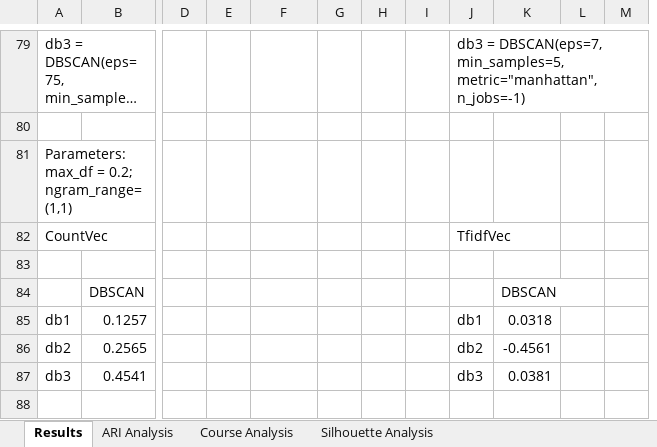
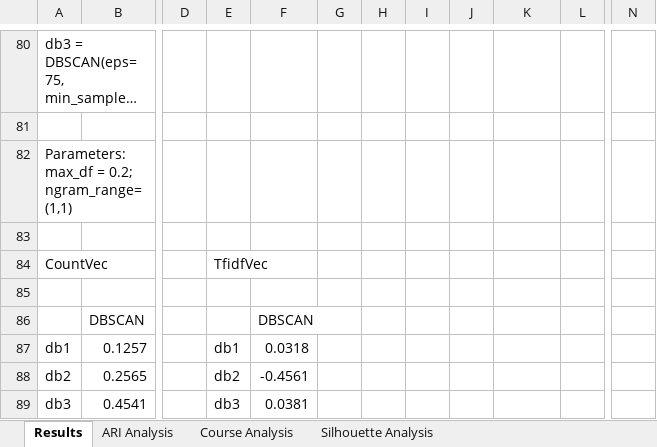
Before and after one commit to lwoluke/Text-Clustering, an Excel workbook: results/cluster_tests.xlsx, sheet Results, drawn as a sheet; only a part is shown, gaps mark what is left out; long unchanged cells end in …; values as stored, in another font and other column widths than the file's, no cell formats; conditional formats not drawn; removed rows and columns are numbered as before the commit, all else as after; rows hold the shown columns only; the diff covers the shown part only; the diff names each change by its address in the sheet, - before the commit and + after, or states it on an @@ line.

```diff
--- a/results/cluster_tests.xlsx (sheet Results)
+++ b/results/cluster_tests.xlsx (sheet Results)
-column G, empty
+column H, empty
-column M, empty
+column N, empty
-J80: db3 = DBSCAN(eps=7, min_samples=5, metric="manhattan", n_jobs=-1)
+J80: (empty)
-row 82: CountVec |  |  |  |  |  |  |  | TfidfVec
+row 84: CountVec |  |  | TfidfVec
-row 85:  | DBSCAN |  |  |  |  |  |  |  | DBSCAN
+row 85: (empty)
+row 86:  | DBSCAN |  |  | DBSCAN
-E87: (empty)
+E87: db1
-F87: (empty)
+F87: 0.0318
-J87: db1
+J87: (empty)
-K87: 0.0318
+K87: (empty)
-E88: (empty)
+E88: db2
-F88: (empty)
+F88: -0.4561
-J88: db2
+J88: (empty)
-K88: -0.4561
+K88: (empty)
-E89: (empty)
+E89: db3
-F89: (empty)
+F89: 0.0381
-J89: db3
+J89: (empty)
-K89: 0.0381
+K89: (empty)
```
Also changed, not shown: 9 added rows, 8 removed rows and 103 edited cells elsewhere in this sheet, sheet Course Analysis, sheet ARI Analysis, sheet Silhouette Analysis, cell formats, formulas that keep their value.
